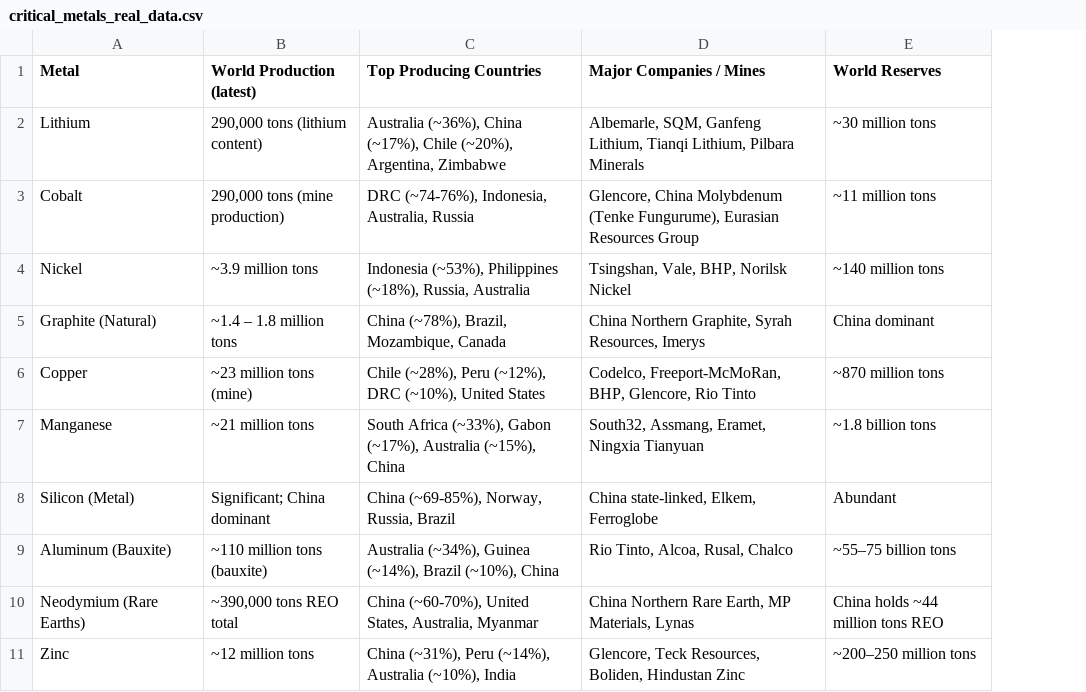
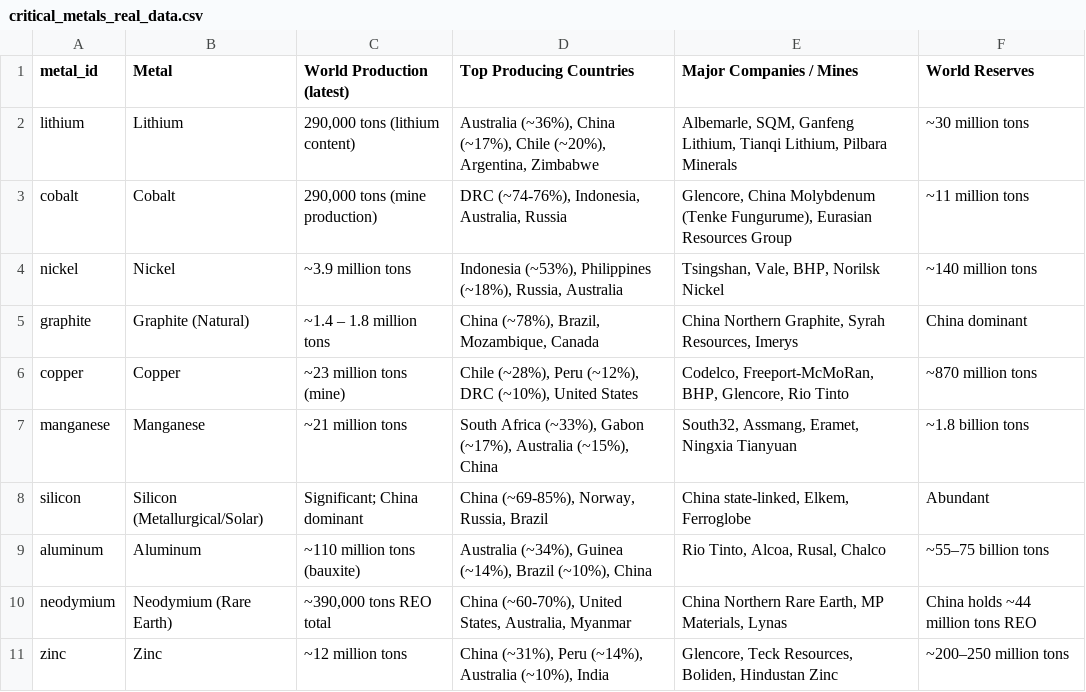
Before and after one commit to rajeshsk76/metal-io, a CSV file: data/critical_metals_real_data.csv, drawn as a sheet; addresses are those after the commit; the diff names each change by its address in the sheet, - before the commit and + after, or states it on an @@ line.

Commit message:
Refactor project foundation and add structured data layer (Phases 1–2)
Phase 1:
- Split monolithic main.py into src/metal_io package with CLI entry point
- Add README, improved .gitignore, and streamlined requirements.txt
- Scaffold models/, notebooks/, and visualizations/ directories

Phase 2:
- Introduce canonical metal IDs and registry for all 60 USGS minerals
- Add typed models, text parsers, and public loaders API
- Export structured market data and country-share CSVs
- Add pytest suite for parsers and data integrity (10 tests)

```diff
--- a/data/critical_metals_real_data.csv
+++ b/data/critical_metals_real_data.csv
+column A (metal_id), rows 2-11: lithium | cobalt | nickel | graphite | copper | manganese | silicon | aluminum | neodymium | zinc
-B8 (Metal): Silicon (Metal)
+B8 (Metal): Silicon (Metallurgical/Solar)
-B9 (Metal): Aluminum (Bauxite)
+B9 (Metal): Aluminum
-B10 (Metal): Neodymium (Rare Earths)
+B10 (Metal): Neodymium (Rare Earth)
```
Also changed, not shown: 28 other files.
